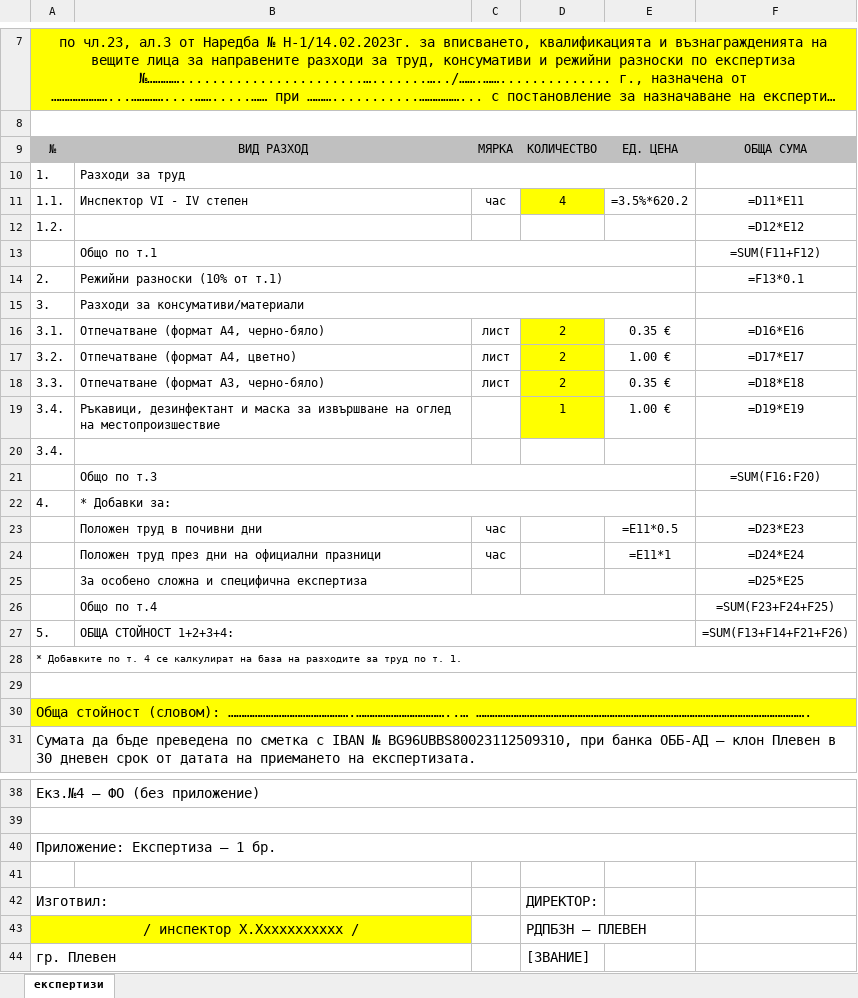
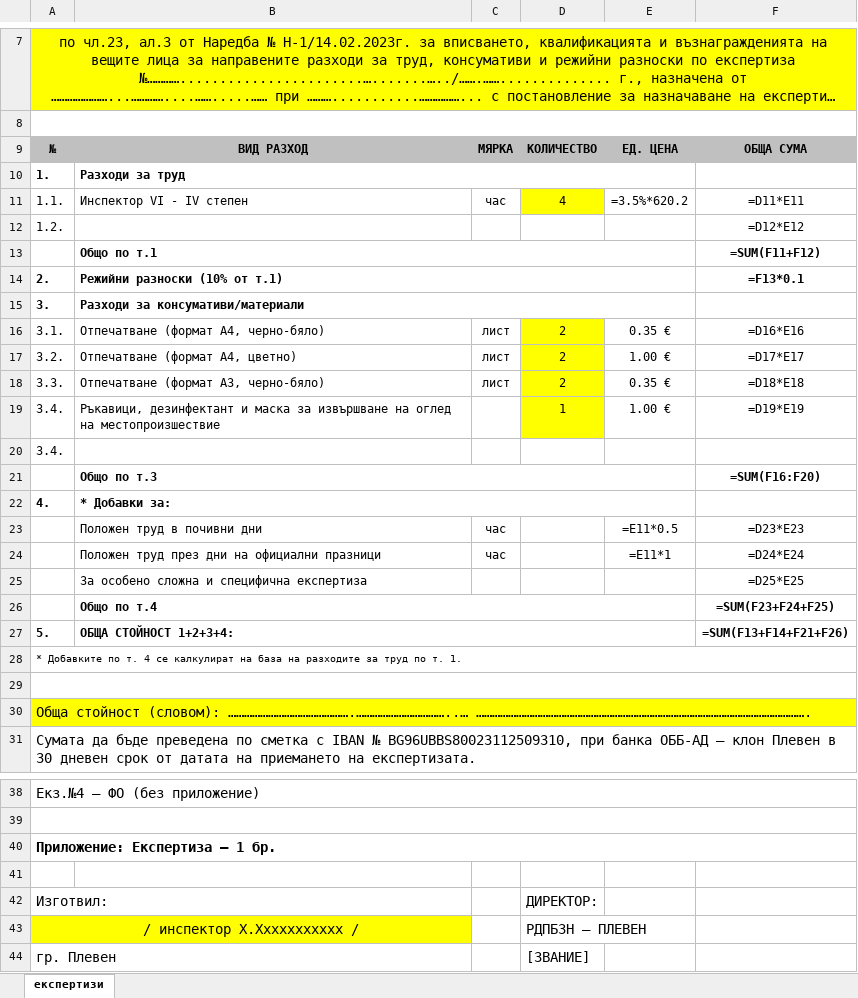
Before and after one commit to plamen911/fire-service-skills, an Excel workbook: plugins/fire-service/skills/eptz/assets/smetka_template.xlsx, sheet експертизи, drawn as a sheet; only a part is shown, gaps mark what is left out; long unchanged cells end in …; values as stored, in another font and other column widths than the file's, no borders; formulas without a stored value are shown as written; the diff names each change by its address in the sheet, - before the commit and + after, or states it on an @@ line.

```diff
--- a/plugins/fire-service/skills/eptz/assets/smetka_template.xlsx (sheet експертизи)
+++ b/plugins/fire-service/skills/eptz/assets/smetka_template.xlsx (sheet експертизи)
-A9:F9 bold: off
+A9:F9 bold: on
-A10:B10 bold: off
+A10:B10 bold: on
-B13 bold: off
+B13 bold: on
-F13:F14 bold: off
+F13:F14 bold: on
-A14:B15 bold: off
+A14:B15 bold: on
-B21 bold: off
+B21 bold: on
-F21 bold: off
+F21 bold: on
-A22:B22 bold: off
+A22:B22 bold: on
-B26 bold: off
+B26 bold: on
-F26:F27 bold: off
+F26:F27 bold: on
-A27:B27 bold: off
+A27:B27 bold: on
-A40 bold: off
+A40 bold: on
```
Also changed, not shown: 21 other files.
